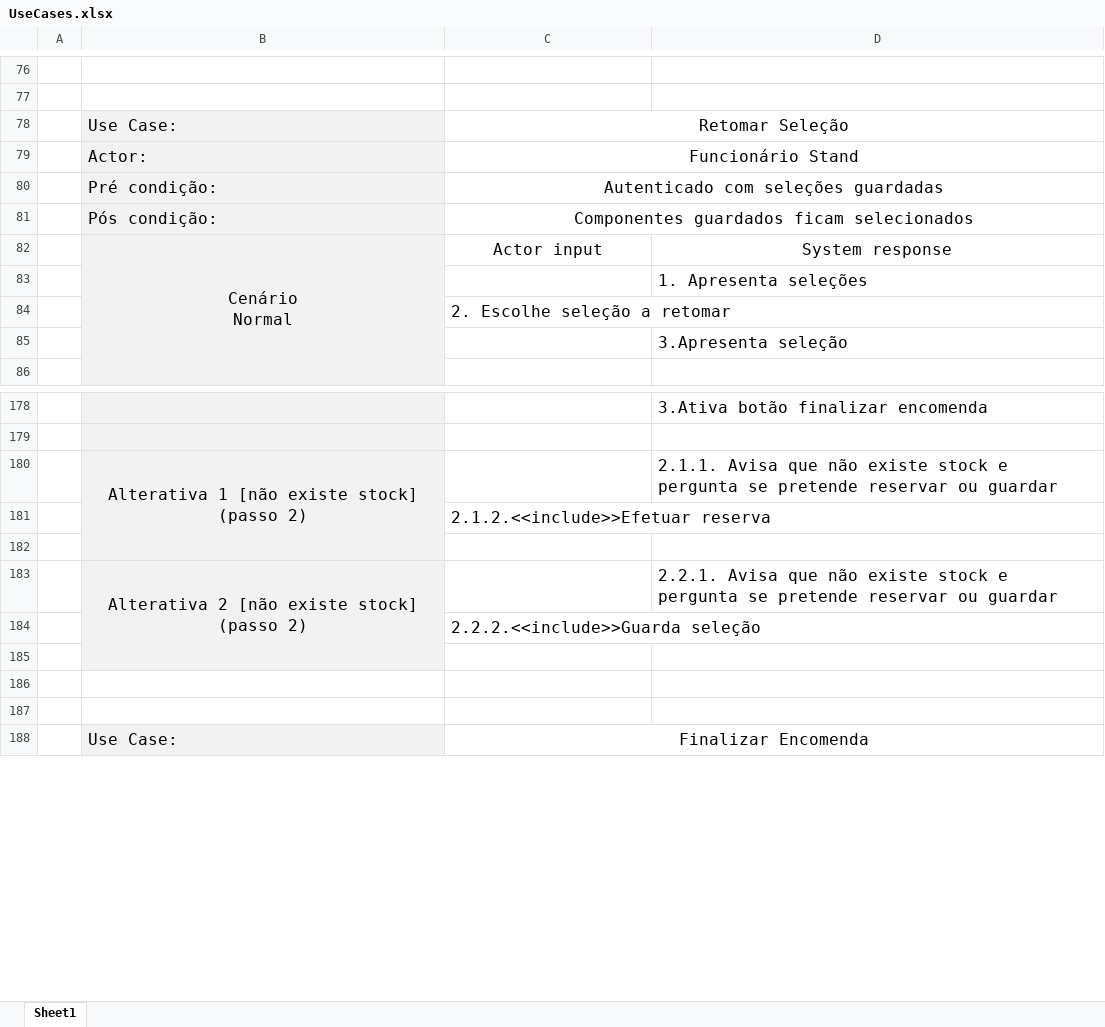
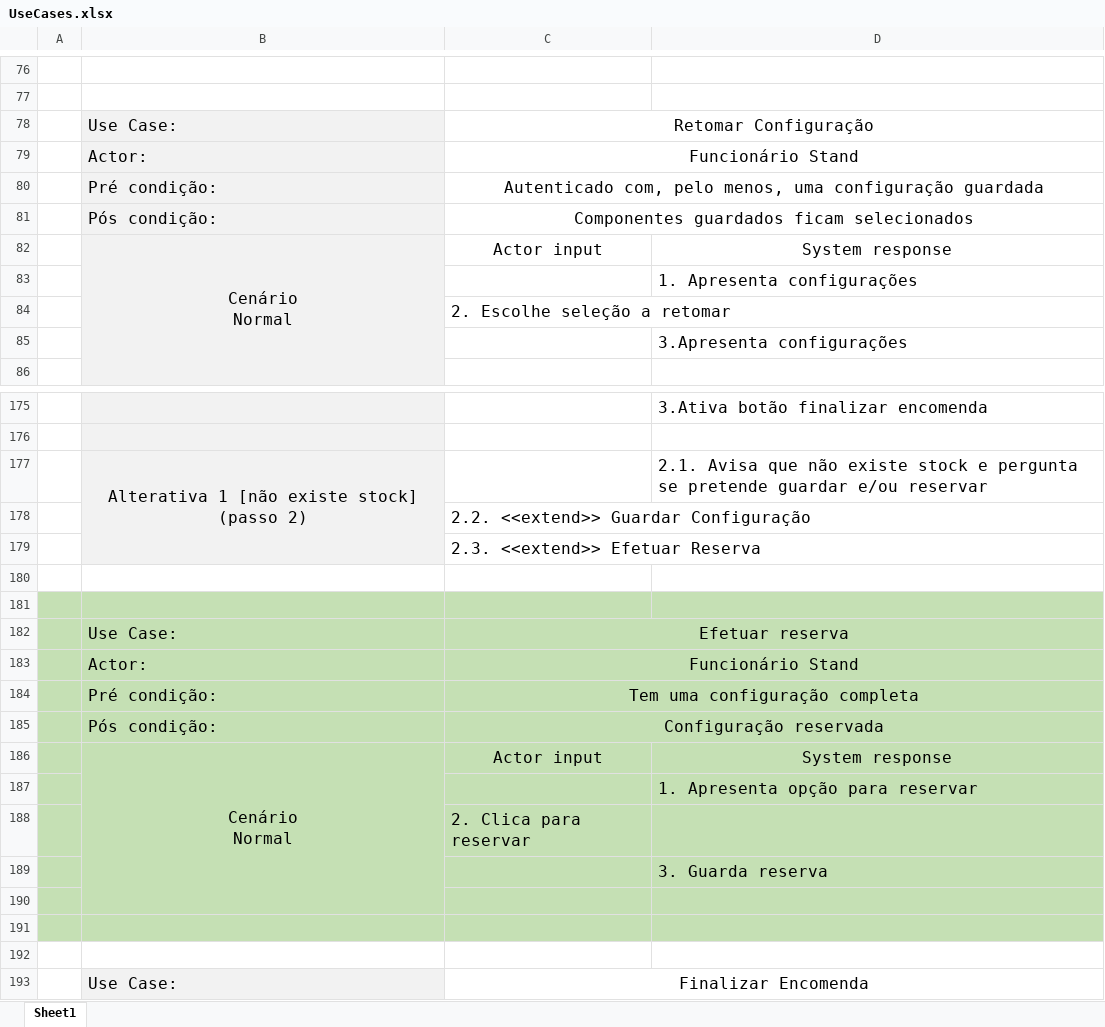
Before and after one commit to henriquejosefaria/Projeto2DSS, an Excel workbook: UseCases.xlsx, sheet Sheet1, drawn as a sheet; only a part is shown, gaps mark what is left out; values as stored, in another font and other column widths than the file's, no borders; removed rows and columns are numbered as before the commit, all else as after; ↵ is a line break in a cell; the diff covers the shown part only; the diff names each change by its address in the sheet, - before the commit and + after, or states it on an @@ line.

Commit message:
Update aos use cases (e reserva)

```diff
--- a/UseCases.xlsx (sheet Sheet1)
+++ b/UseCases.xlsx (sheet Sheet1)
-C78: Retomar Seleção
+C78: Retomar Configuração
-C80: Autenticado com seleções guardadas
+C80: Autenticado com, pelo menos, uma configuração guardada
-D83: 1. Apresenta seleções
+D83: 1. Apresenta configurações
-D85: 3.Apresenta seleção
+D85: 3.Apresenta configurações
-B180:B182 merged
+B177:B179 merged
-D177: 2.1.1. Avisa que não existe stock e pergunta se pretende reservar ou guardar
+D177: 2.1. Avisa que não existe stock e pergunta se pretende guardar e/ou reservar
-C178: 2.1.2.<<include>>Efetuar reserva
+C178: 2.2. <<extend>> Guardar Configuração
+row 179:  |  | 2.3. <<extend>> Efetuar Reserva
-B180 fill: #F2F2F2
+B180 fill: none
-A181 fill: none
+A181 fill: #C5E0B4
-row 181:  | Alterativa 2 [não existe stock] (passo 2) |  | 2.2.1. Avisa que não existe stock e pergunta se pretende reservar ou guardar
+row 181: (empty)
-B181 fill: #F2F2F2
+B181 fill: #C5E0B4
-B183:B185 merged
-C181:D181 fill: none
+C181:D181 fill: #C5E0B4
+row 182:  | Use Case: | Efetuar reserva
+row 183:  | Actor: | Funcionário Stand
+row 184:  | Pré condição: | Tem uma configuração completa
+row 185:  | Pós condição: | Configuração reservada
+row 186:  | Cenário ↵ Normal | Actor input | System response
+row 187:  |  |  | 1. Apresenta opção para reservar
-A188 fill: none
+A188 fill: #C5E0B4
-B188 fill: #F2F2F2
+B188 fill: #C5E0B4
-C188: 2.2.2.<<include>>Guarda seleção
+C188: 2. Clica para reservar
-C188:D188 fill: none
+C188:D188 fill: #C5E0B4
+row 189:  |  |  | 3. Guarda reserva
-A190 fill: none
+A190 fill: #C5E0B4
-B190 fill: #F2F2F2
+B190 fill: #C5E0B4
-C190:D190 fill: none
+C190:D190 fill: #C5E0B4
-A191:D191 fill: none
+A191:D191 fill: #C5E0B4
```
Also changed, not shown: 11 added rows, 14 removed rows, 3 moved rows, 35 edited cells and merged cells elsewhere in this sheet.
